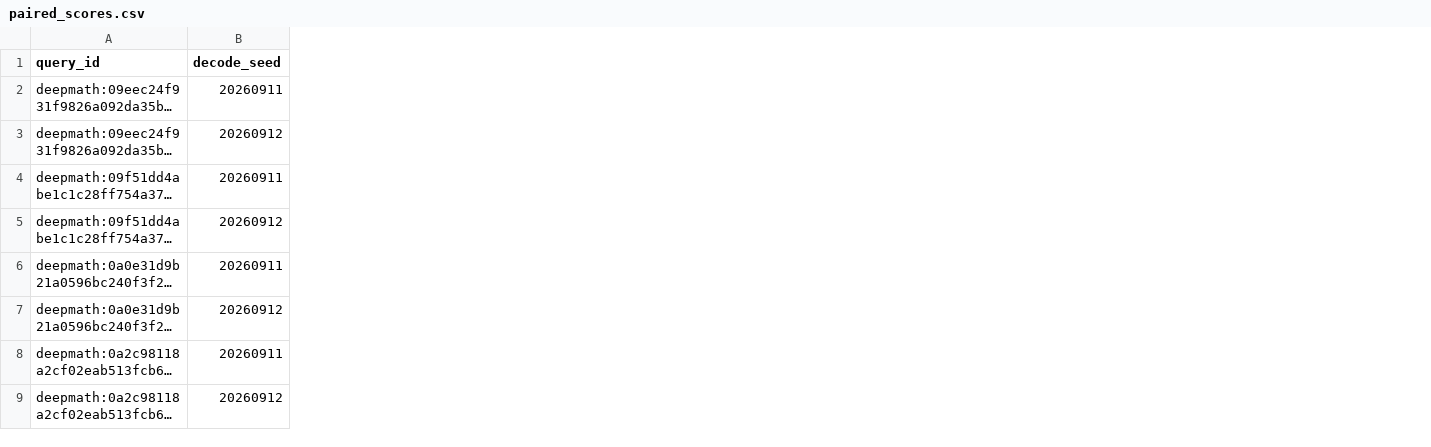
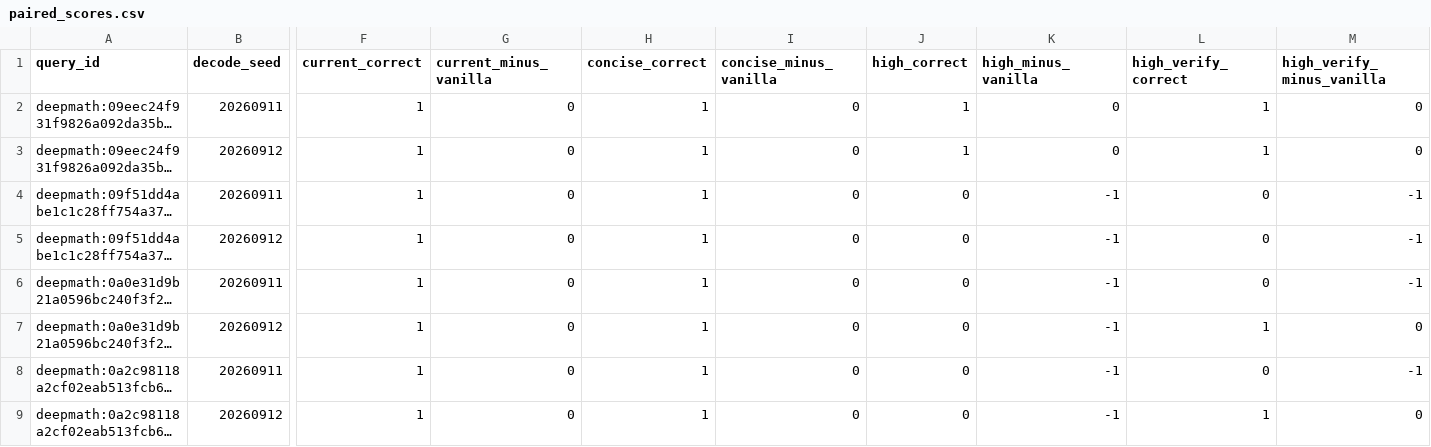
Before and after one commit to XiangqiWang77/clean_distill, a CSV file: docs/experiments/gptoss20b_deepmath_context_20260911/paired_scores.csv, drawn as a sheet; only a part is shown, gaps mark what is left out; long unchanged cells end in …; the diff names each change by its address in the sheet, - before the commit and + after, or states it on an @@ line.

Commit message:
Expand GPT-OSS DeepMath report with all contexts and paired gains and regressions

```diff
--- a/docs/experiments/gptoss20b_deepmath_context_20260911/paired_scores.csv
+++ b/docs/experiments/gptoss20b_deepmath_context_20260911/paired_scores.csv
+column F (current_correct), rows 2-9: all 1
+column G (current_minus_vanilla), rows 2-9: all 0
+column H (concise_correct), rows 2-9: all 1
+column I (concise_minus_vanilla), rows 2-9: all 0
+column J (high_correct), rows 2-9: 1 | 1 | 0 | 0 | 0 | 0 | 0 | 0
+column K (high_minus_vanilla), rows 2-9: 0 | 0 | -1 | -1 | -1 | -1 | -1 | -1
+column L (high_verify_correct), rows 2-9: 1 | 1 | 0 | 0 | 0 | 1 | 0 | 1
+column M (high_verify_minus_vanilla), rows 2-9: 0 | 0 | -1 | -1 | -1 | 0 | -1 | 0
```
Also changed, not shown: 11 other files.
